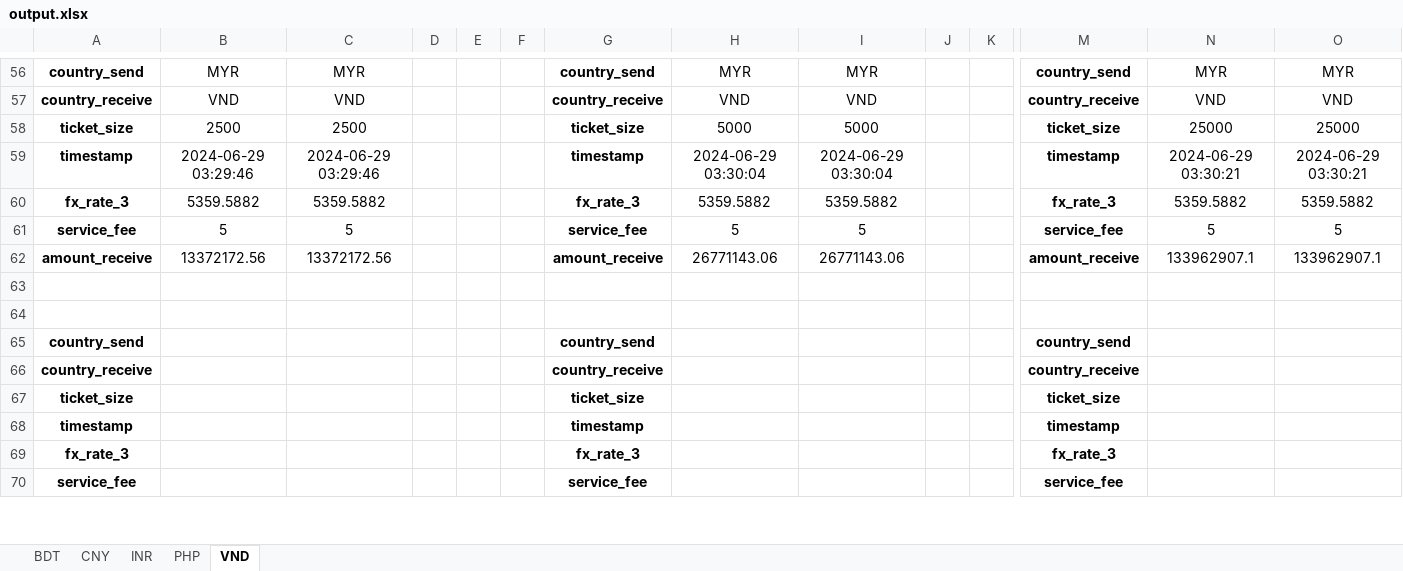
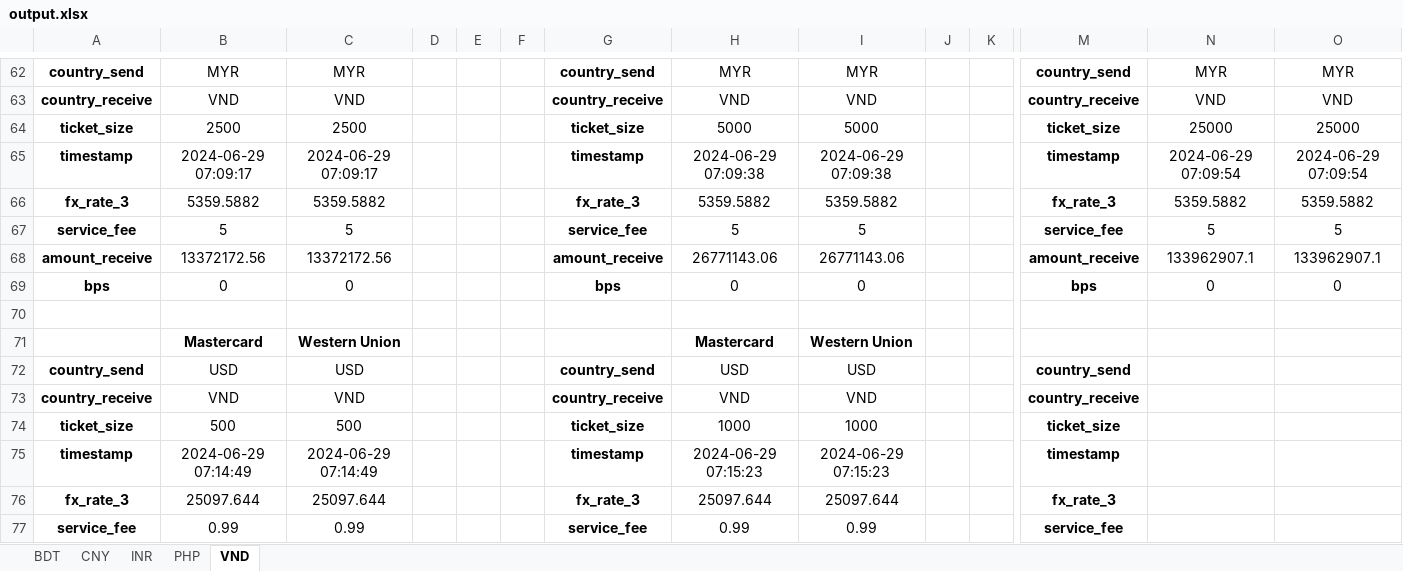
Before and after one commit to QuanPham19/fx-rate-analytics, an Excel workbook: output/output.xlsx, sheet VND, drawn as a sheet; only a part is shown, gaps mark what is left out; values as stored, in another font and other column widths than the file's, no borders; addresses are those after the commit; rows hold the shown columns only; the diff covers the shown part only; the diff names each change by its address in the sheet, - before the commit and + after, or states it on an @@ line.

```diff
--- a/output/output.xlsx (sheet VND)
+++ b/output/output.xlsx (sheet VND)
-B65: 2024-06-29 03:29:46
+B65: 2024-06-29 07:09:17
-C65: 2024-06-29 03:29:46
+C65: 2024-06-29 07:09:17
-H65: 2024-06-29 03:30:04
+H65: 2024-06-29 07:09:38
-I65: 2024-06-29 03:30:04
+I65: 2024-06-29 07:09:38
-N65: 2024-06-29 03:30:21
+N65: 2024-06-29 07:09:54
-O65: 2024-06-29 03:30:21
+O65: 2024-06-29 07:09:54
+row 69: bps | 0 | 0 |  |  |  | bps | 0 | 0 |  |  | bps | 0 | 0
-row 71: (empty)
+row 71:  | Mastercard | Western Union |  |  |  |  | Mastercard | Western Union
-B72: (empty)
+B72: USD
-C72: (empty)
+C72: USD
-H72: (empty)
+H72: USD
-I72: (empty)
+I72: USD
-B73: (empty)
+B73: VND
-C73: (empty)
+C73: VND
-H73: (empty)
+H73: VND
-I73: (empty)
+I73: VND
-B74: (empty)
+B74: 500
-C74: (empty)
+C74: 500
-H74: (empty)
+H74: 1000
-I74: (empty)
+I74: 1000
-B75: (empty)
+B75: 2024-06-29 07:14:49
-C75: (empty)
+C75: 2024-06-29 07:14:49
-H75: (empty)
+H75: 2024-06-29 07:15:23
-I75: (empty)
+I75: 2024-06-29 07:15:23
-B76: (empty)
+B76: 25097.644
-C76: (empty)
+C76: 25097.644
-H76: (empty)
+H76: 25097.644
-I76: (empty)
+I76: 25097.644
-B77: (empty)
+B77: 0.99
-C77: (empty)
+C77: 0.99
-H77: (empty)
+H77: 0.99
-I77: (empty)
+I77: 0.99
```
Also changed, not shown: 7 added rows and 34 edited cells elsewhere in this sheet, sheet INR, sheet PHP, sheet CNY, sheet BDT, 5 other files.
